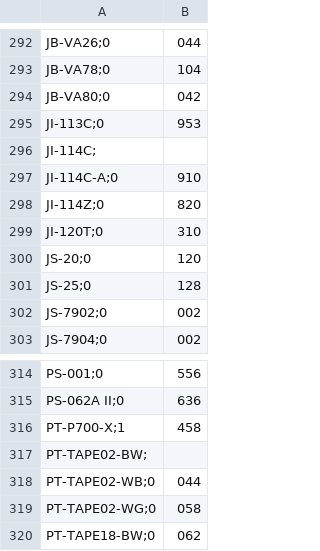
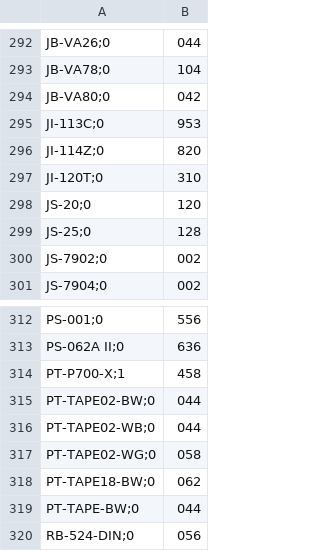
Before and after one commit to ZEDce/intrastatJablotron, a CSV file: data/product_weight.csv, drawn as a sheet; only a part is shown, gaps mark what is left out; the shorter side is filled out with more unchanged rows.

```diff
--- a/data/product_weight.csv
+++ b/data/product_weight.csv
@@ -295,4 +295,2 @@ JB-VA80;0,042
 JI-113C;0,953
-JI-114C;
-JI-114C-A;0,910
 JI-114Z;0,820
@@ -316,3 +314,3 @@ PS-062A II;0,636
 PT-P700-X;1,458
-PT-TAPE02-BW;
+PT-TAPE02-BW;0,044
 PT-TAPE02-WB;0,044
```
Also changed, not shown: dovozy/summary_report_processed_invoice_data_2412500625.csv, dovozy/summary_report_processed_invoice_data_2412500926.csv.
